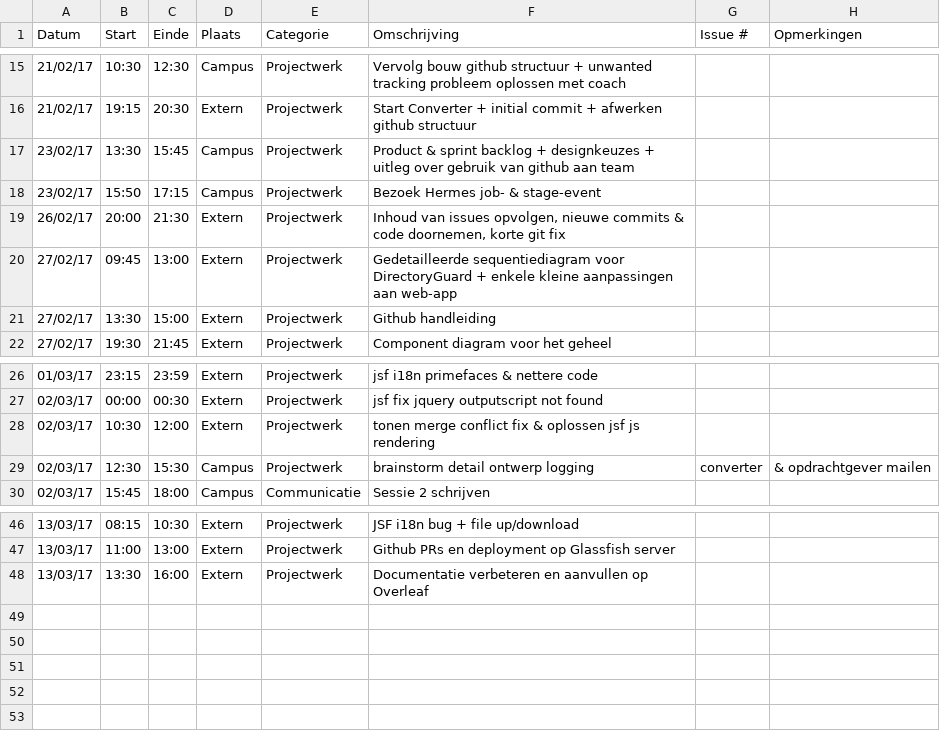
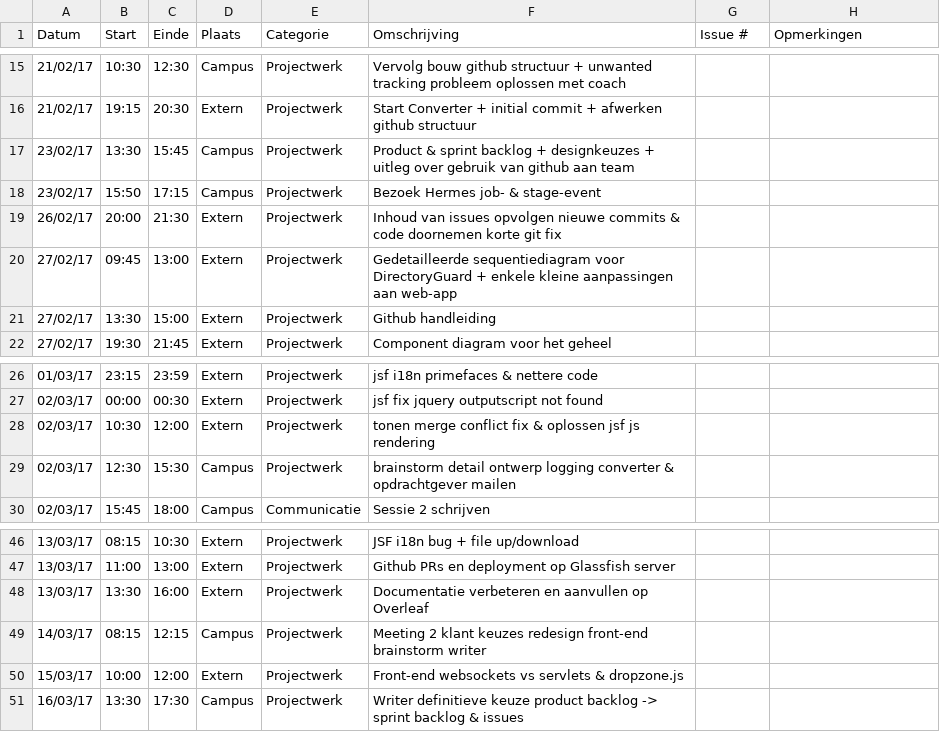
Before and after one commit to OpenWebslides/conversion-tool, a CSV file: Laurens-D'hoogeLogboek.csv, drawn as a sheet; only a part is shown, gaps mark what is left out.

Commit message:
logboek update

```diff
--- a/Laurens-D'hoogeLogboek.csv
+++ b/Laurens-D'hoogeLogboek.csv
@@ -18,3 +18,3 @@ Datum,Start,Einde,Plaats,Categorie,Omschrijving,Issue #,Opmerkingen
 23/02/17,15:50,17:15,Campus,Projectwerk,Bezoek Hermes job- & stage-event,,
-26/02/17,20:00,21:30,Extern,Projectwerk,"Inhoud van issues opvolgen, nieuwe commits & code doornemen, korte git fix",,
+26/02/17,20:00,21:30,Extern,Projectwerk,"Inhoud van issues opvolgen nieuwe commits & code doornemen korte git fix",,
 27/02/17,09:45,13:00,Extern,Projectwerk,Gedetailleerde sequentiediagram voor DirectoryGuard + enkele kleine aanpassingen aan web-app,,
@@ -28,3 +28,3 @@ Datum,Start,Einde,Plaats,Categorie,Omschrijving,Issue #,Opmerkingen
 02/03/17,10:30,12:00,Extern,Projectwerk,tonen merge conflict fix & oplossen jsf js rendering,,
-02/03/17,12:30,15:30,Campus,Projectwerk,brainstorm detail ontwerp logging, converter, & opdrachtgever mailen
+02/03/17,12:30,15:30,Campus,Projectwerk,brainstorm detail ontwerp logging converter & opdrachtgever mailen,,
 02/03/17,15:45,18:00,Campus,Communicatie,Sessie 2 schrijven,,
@@ -48 +48,4 @@ Datum,Start,Einde,Plaats,Categorie,Omschrijving,Issue #,Opmerkingen
 13/03/17,13:30,16:00,Extern,Projectwerk,Documentatie verbeteren en aanvullen op Overleaf,,
+14/03/17,08:15,12:15,Campus,Projectwerk,Meeting 2 klant keuzes redesign front-end brainstorm writer,,
+15/03/17,10:00,12:00,Extern,Projectwerk,Front-end websockets vs servlets & dropzone.js,,
+16/03/17,13:30,17:30,Campus,Projectwerk,Writer definitieve keuze product backlog -> sprint backlog & issues,,
```
